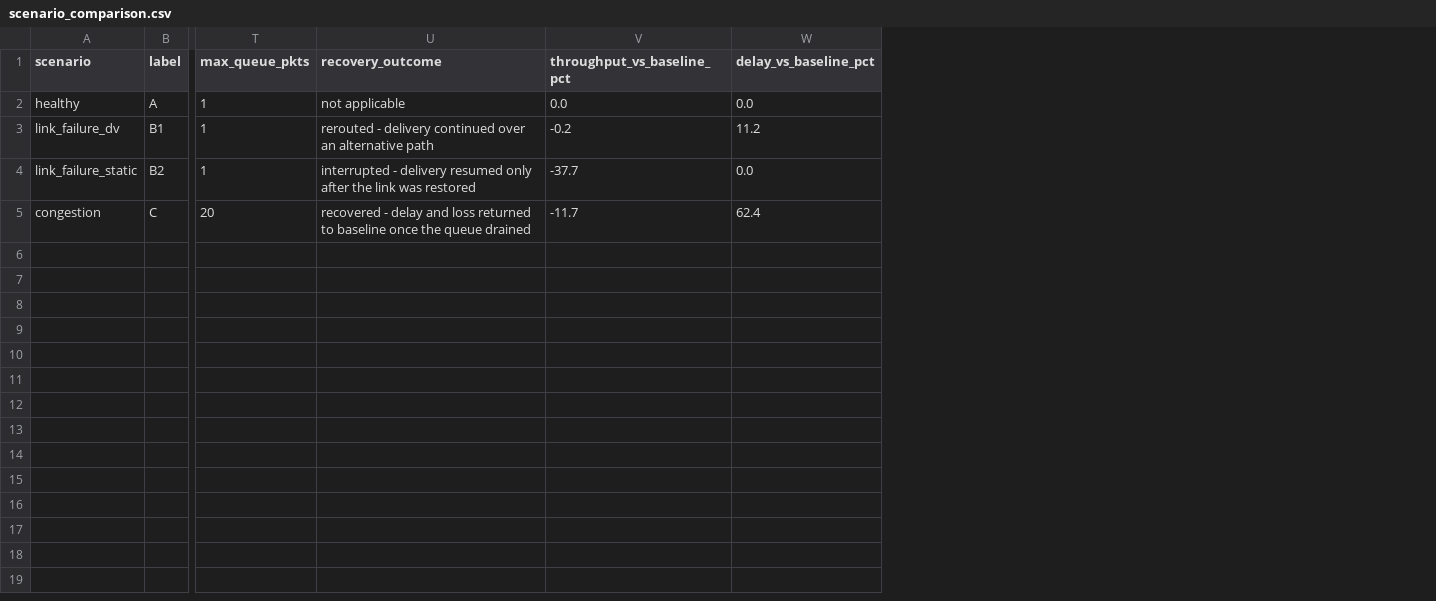
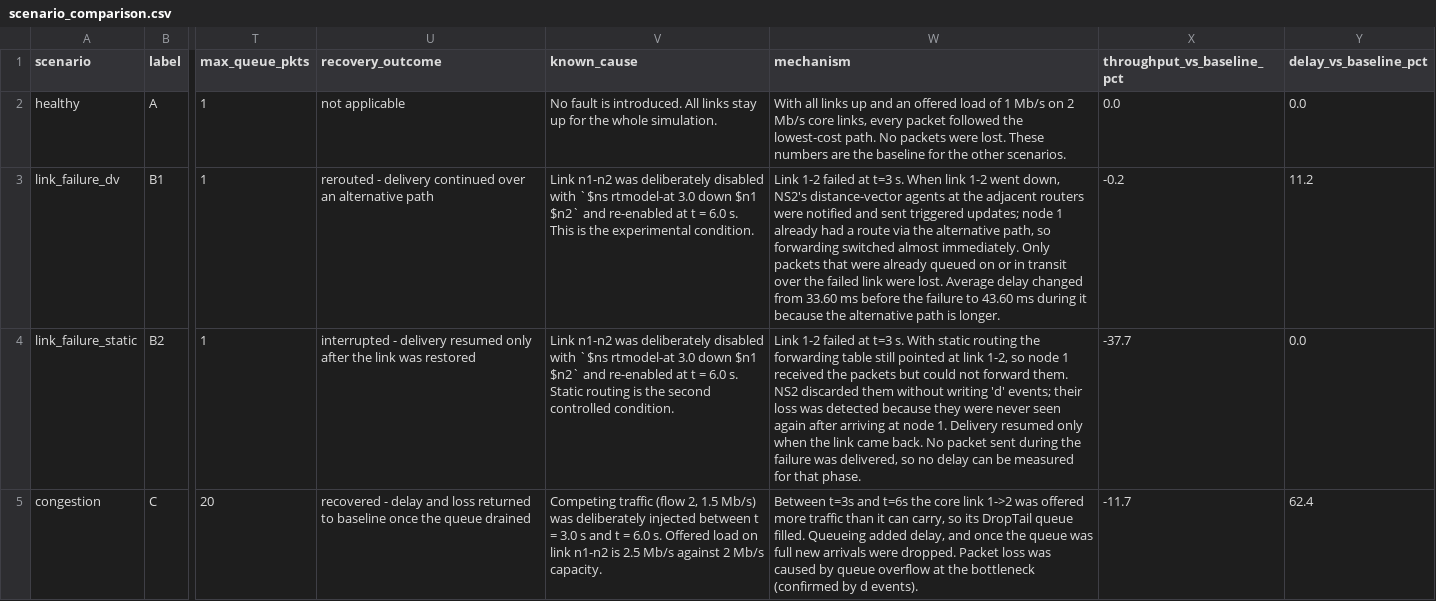
Before and after one commit to SaiGrover/RouteResQ, a CSV file: results/simulation/scenario_comparison.csv, drawn as a sheet; only a part is shown, gaps mark what is left out; the diff names each change by its address in the sheet, - before the commit and + after, or states it on an @@ line.

```diff
--- a/results/simulation/scenario_comparison.csv
+++ b/results/simulation/scenario_comparison.csv
+column V (known_cause), rows 2-5: No fault is introduced. All links stay up for the whole simulation. | Link n1-n2 was deliberately disabled with `$ns rtmodel-at 3.0 down $n1 $n2` and re-enabled at t = 6.0 s. This is the experimental condition. | Link n1-n2 was deliberately disabled with `$ns rtmodel-at 3.0 down $n1 $n2` and re-enabled at t = 6.0 s. Static routing is the second controlled condition. | Competing traffic (flow 2, 1.5 Mb/s) was deliberately injected between t = 3.0 s and t = 6.0 s. Offered load on link n1-n2 is 2.5 Mb/s against 2 Mb/s capacity.
+column W (mechanism), rows 2-5: With all links up and an offered load of 1 Mb/s on 2 Mb/s core links, every packet followed the lowest-cost path. No packets were lost. These numbers are the baseline for the other scenarios. | Link 1-2 failed at t=3 s. When link 1-2 went down, NS2's distance-vector agents at the adjacent routers were notified and sent triggered updates; node 1 already had a route via the alternative path, so forwarding switched almost immediately. Only packets that were already queued on or in transit over the failed link were lost. Average delay changed from 33.60 ms before the failure to 43.60 ms during it because the alternative path is longer. | Link 1-2 failed at t=3 s. With static routing the forwarding table still pointed at link 1-2, so node 1 received the packets but could not forward them. NS2 discarded them without writing 'd' events; their loss was detected because they were never seen again after arriving at node 1. Delivery resumed only when the link came back. No packet sent during the failure was delivered, so no delay can be measured for that phase. | Between t=3s and t=6s the core link 1->2 was offered more traffic than it can carry, so its DropTail queue filled. Queueing added delay, and once the queue was full new arrivals were dropped. Packet loss was caused by queue overflow at the bottleneck (confirmed by d events).
```
Also changed, not shown: 32 other files.
